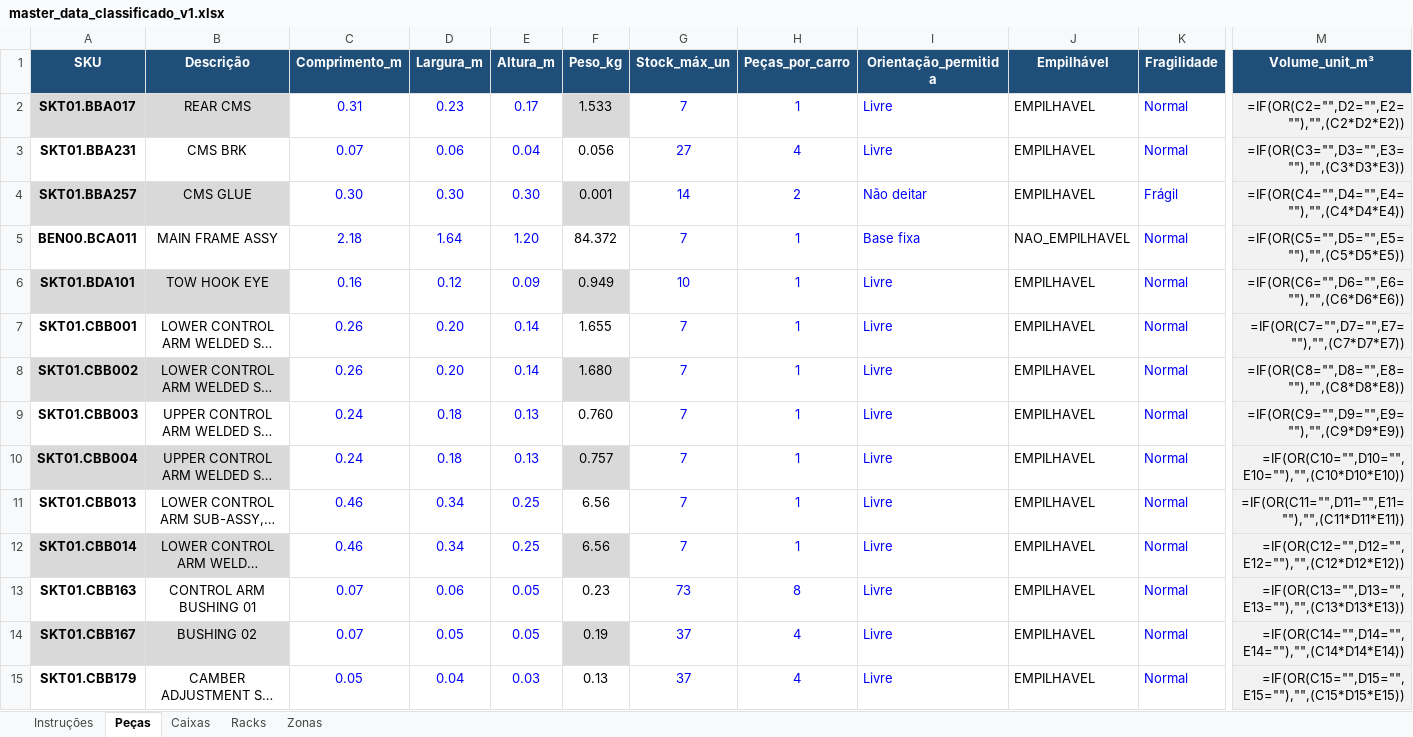
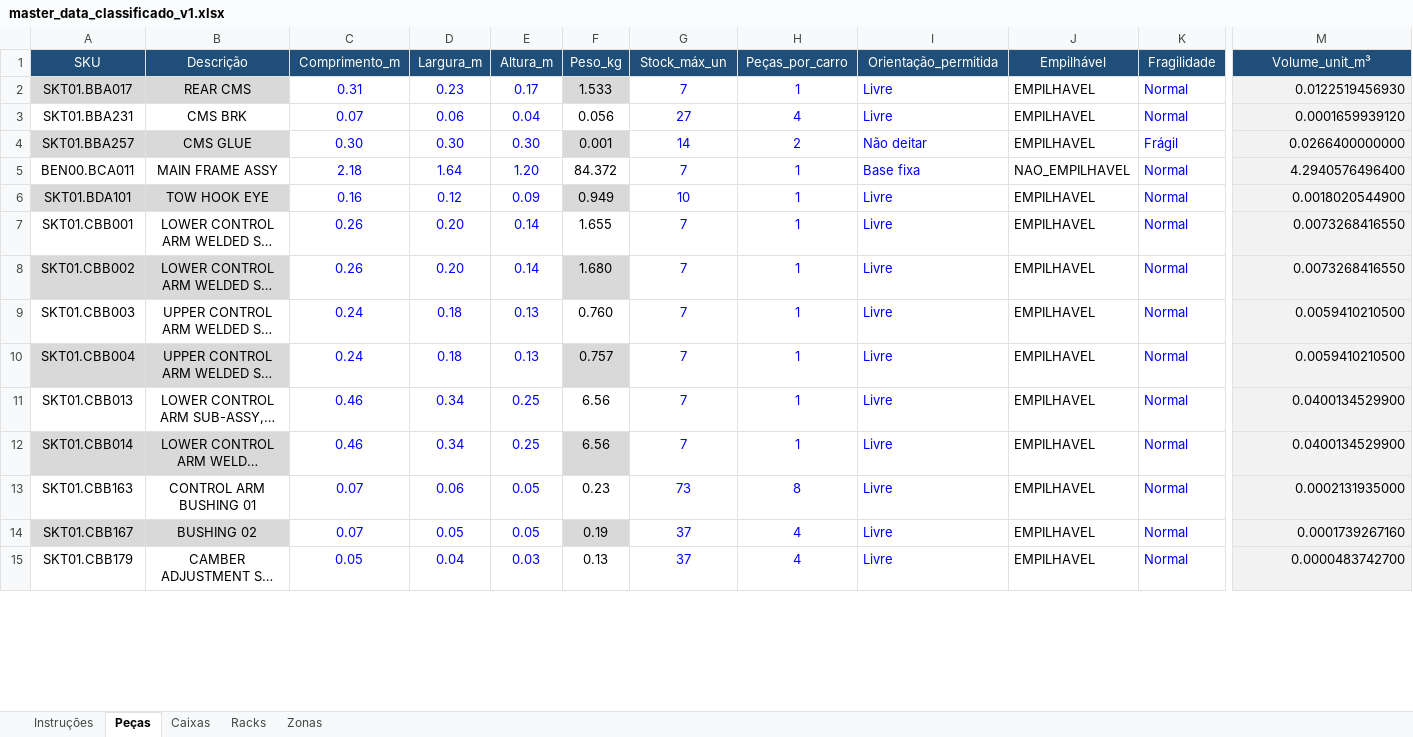
Before and after one commit to rodrigocastrolima/dimensionamento_armazem, an Excel workbook: dados/master_data_classificado_v1.xlsx, sheet Peças, drawn as a sheet; only a part is shown, gaps mark what is left out; long unchanged cells end in …; values as stored, in another font and other column widths than the file's, no borders; formulas without a stored value are shown as written; the diff covers the shown part only; the diff names each change by its address in the sheet, - before the commit and + after, or states it on an @@ line.

```diff
--- a/dados/master_data_classificado_v1.xlsx (sheet Peças)
+++ b/dados/master_data_classificado_v1.xlsx (sheet Peças)
-A1:M1 bold: on
+A1:M1 bold: off
-A2:A15 bold: on
+A2:A15 bold: off
-M2 (Volume_unit_m³): =IF(OR(C2="",D2="",E2=""),"",(C2*D2*E2))
+M2 (Volume_unit_m³): 0.0122519456930
-M3 (Volume_unit_m³): =IF(OR(C3="",D3="",E3=""),"",(C3*D3*E3))
+M3 (Volume_unit_m³): 0.0001659939120
-M4 (Volume_unit_m³): =IF(OR(C4="",D4="",E4=""),"",(C4*D4*E4))
+M4 (Volume_unit_m³): 0.0266400000000
-M5 (Volume_unit_m³): =IF(OR(C5="",D5="",E5=""),"",(C5*D5*E5))
+M5 (Volume_unit_m³): 4.2940576496400
-M6 (Volume_unit_m³): =IF(OR(C6="",D6="",E6=""),"",(C6*D6*E6))
+M6 (Volume_unit_m³): 0.0018020544900
-M7 (Volume_unit_m³): =IF(OR(C7="",D7="",E7=""),"",(C7*D7*E7))
+M7 (Volume_unit_m³): 0.0073268416550
-M8 (Volume_unit_m³): =IF(OR(C8="",D8="",E8=""),"",(C8*D8*E8))
+M8 (Volume_unit_m³): 0.0073268416550
-M9 (Volume_unit_m³): =IF(OR(C9="",D9="",E9=""),"",(C9*D9*E9))
+M9 (Volume_unit_m³): 0.0059410210500
-M10 (Volume_unit_m³): =IF(OR(C10="",D10="",E10=""),"",(C10*D10*E10))
+M10 (Volume_unit_m³): 0.0059410210500
-M11 (Volume_unit_m³): =IF(OR(C11="",D11="",E11=""),"",(C11*D11*E11))
+M11 (Volume_unit_m³): 0.0400134529900
-M12 (Volume_unit_m³): =IF(OR(C12="",D12="",E12=""),"",(C12*D12*E12))
+M12 (Volume_unit_m³): 0.0400134529900
-M13 (Volume_unit_m³): =IF(OR(C13="",D13="",E13=""),"",(C13*D13*E13))
+M13 (Volume_unit_m³): 0.0002131935000
-M14 (Volume_unit_m³): =IF(OR(C14="",D14="",E14=""),"",(C14*D14*E14))
+M14 (Volume_unit_m³): 0.0001739267160
-M15 (Volume_unit_m³): =IF(OR(C15="",D15="",E15=""),"",(C15*D15*E15))
+M15 (Volume_unit_m³): 0.0000483742700
```
Also changed, not shown: 625 edited cells and cell formats elsewhere in this sheet, sheet Racks, sheet Caixas, sheet Instruções, sheet Zonas, dados/pecas_tipo_caixa.xlsx, 1 other file.
